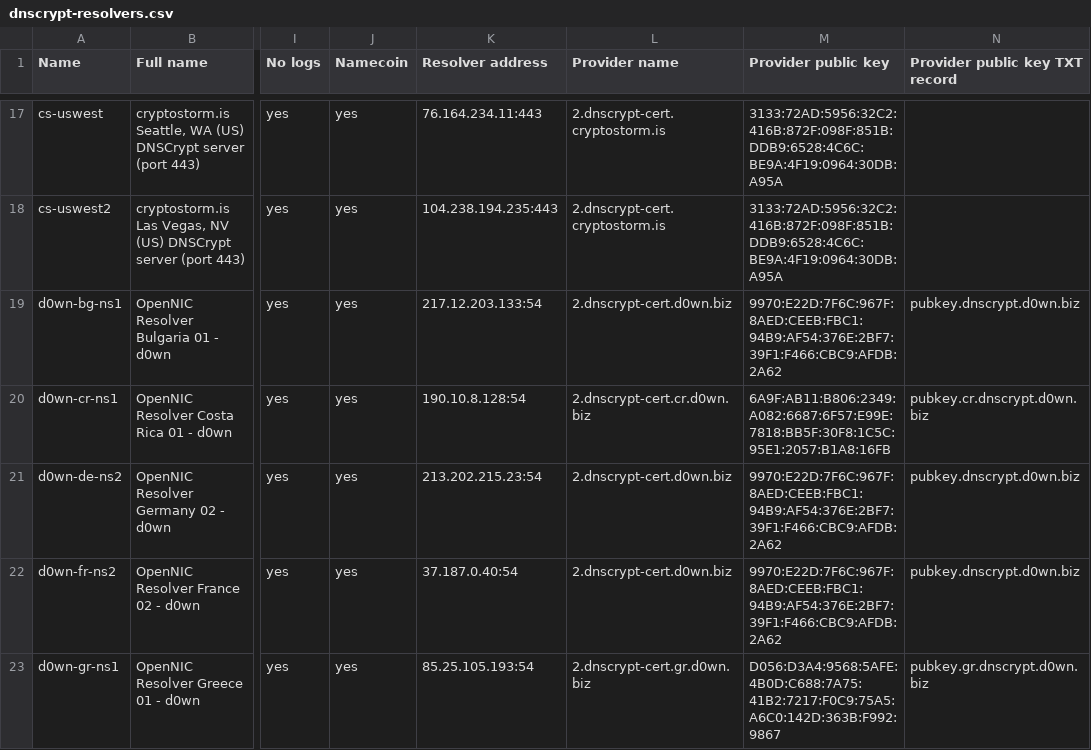
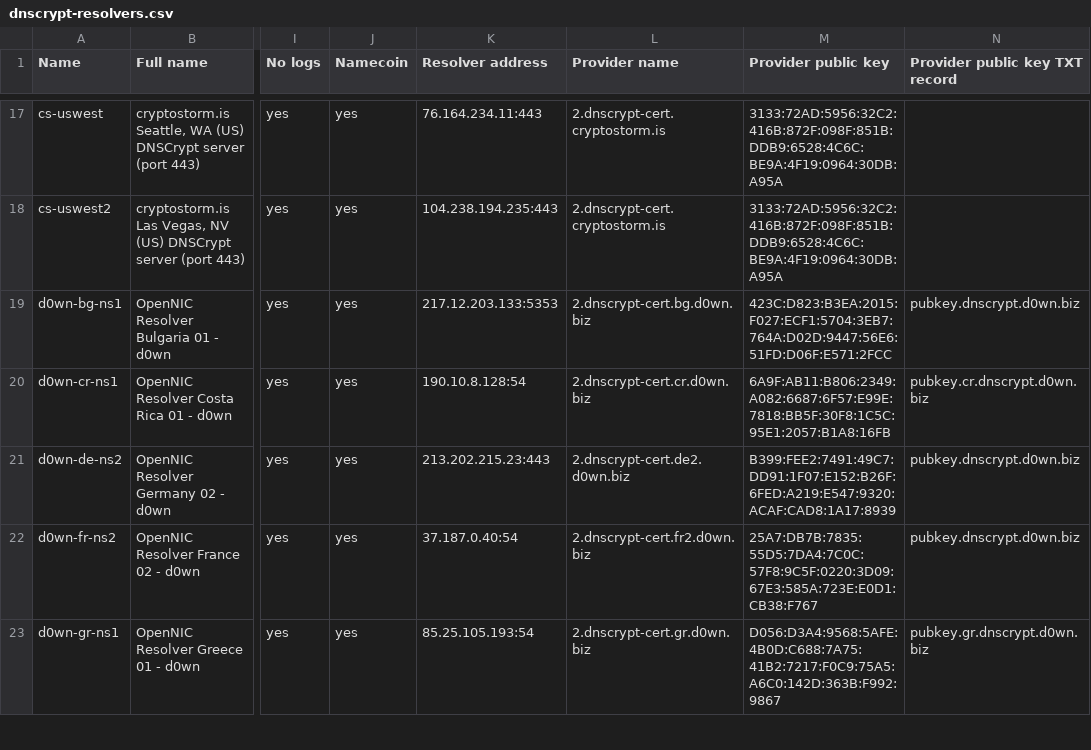
Before and after one commit to dyne/dnscrypt-proxy, a CSV file: dnscrypt-resolvers.csv, drawn as a sheet; only a part is shown, gaps mark what is left out; the diff covers the shown part only; the diff names each change by its address in the sheet, - before the commit and + after, or states it on an @@ line.

Commit message:
Update dnscrypt-resolvers.csv
Update keys for the last news from here https://dns.d0wn.biz/

> News:
- ns1.za.dns.d0wn.biz will be removed on 03-01-2016
- ns1.mx.dns.d0wn.biz will be removed on 03-01-2016
- ns1.es.dns.d0wn.biz will be removed on 03-01-2016

>- There are many servers with old keys which expired at 02-12-2016. This will be fixed today.
  Please take a look here for the new keys.
  Each server with the key "9970:E22D:7F6C:967F:8AED:CEEB:FBC1:94B9:AF54:376E:2BF7:39F1:F466:CBC9:AFDB:2A62" won't work anymore!

>- ns2.fr.dns.d0wn.biz got a new Provider-Key and Provider-Name!
- ns1.sg.dns.d0wn.biz got a new Provider-Key and Provider-Name!
- ns1.nl.dns.d0wn.biz got a new Provider-Key and Provider-Name!
- ns2.nl.dns.d0wn.biz got a new Provider-Key and Provider-Name!
- ns1.ru.dns.d0wn.biz got a new Provider-Key and Provider-Name!
- ns1.ua.dns.d0wn.biz got a new Provider-Key and Provider-Name!
- ns1.bg.dns.d0wn.biz got a new Provider-Key and Provider-Name!
- ns1.random.dns.d0wn.biz got a new Provider-Key and Provider-Name!

```diff
--- a/dnscrypt-resolvers.csv
+++ b/dnscrypt-resolvers.csv
-K19 (Resolver address): 217.12.203.133:54
+K19 (Resolver address): 217.12.203.133:5353
-L19 (Provider name): 2.dnscrypt-cert.d0wn.biz
+L19 (Provider name): 2.dnscrypt-cert.bg.d0wn.biz
-M19 (Provider public key): 9970:E22D:7F6C:967F:8AED:CEEB:FBC1:94B9:AF54:376E:2BF7:39F1:F466:CBC9:AFDB:2A62
+M19 (Provider public key): 423C:D823:B3EA:2015:F027:ECF1:5704:3EB7:764A:D02D:9447:56E6:51FD:D06F:E571:2FCC
-K21 (Resolver address): 213.202.215.23:54
+K21 (Resolver address): 213.202.215.23:443
-L21 (Provider name): 2.dnscrypt-cert.d0wn.biz
+L21 (Provider name): 2.dnscrypt-cert.de2.d0wn.biz
-M21 (Provider public key): 9970:E22D:7F6C:967F:8AED:CEEB:FBC1:94B9:AF54:376E:2BF7:39F1:F466:CBC9:AFDB:2A62
+M21 (Provider public key): B399:FEE2:7491:49C7:DD91:1F07:E152:B26F:6FED:A219:E547:9320:ACAF:CAD8:1A17:8939
-L22 (Provider name): 2.dnscrypt-cert.d0wn.biz
+L22 (Provider name): 2.dnscrypt-cert.fr2.d0wn.biz
-M22 (Provider public key): 9970:E22D:7F6C:967F:8AED:CEEB:FBC1:94B9:AF54:376E:2BF7:39F1:F466:CBC9:AFDB:2A62
+M22 (Provider public key): 25A7:DB7B:7835:55D5:7DA4:7C0C:57F8:9C5F:0220:3D09:67E3:585A:723E:E0D1:CB38:F767
```
Also changed, not shown: 13 edited cells elsewhere in this file.
